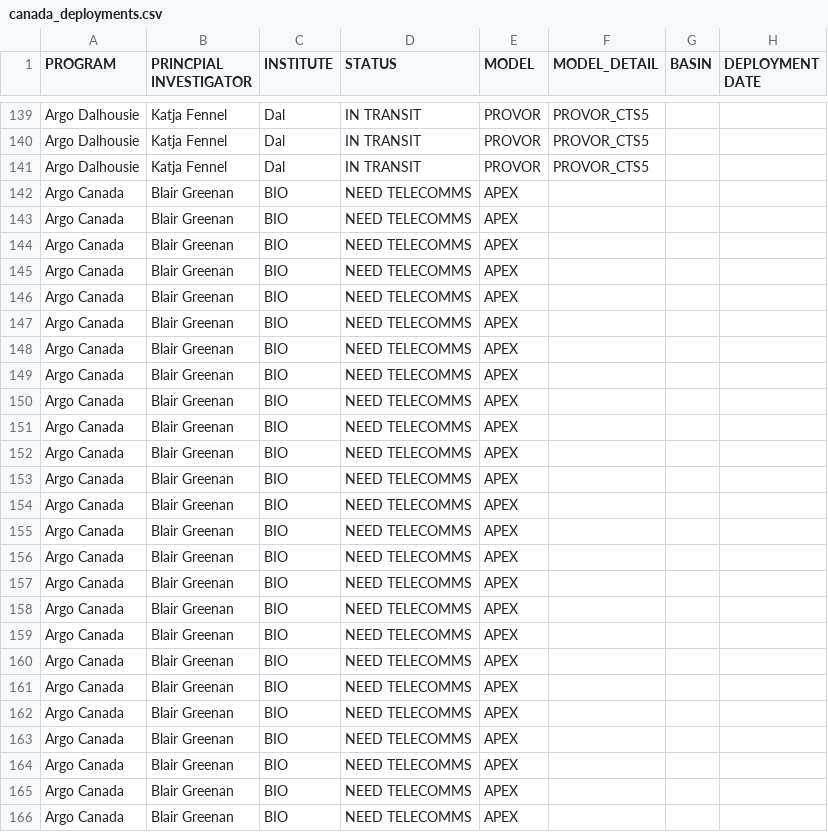
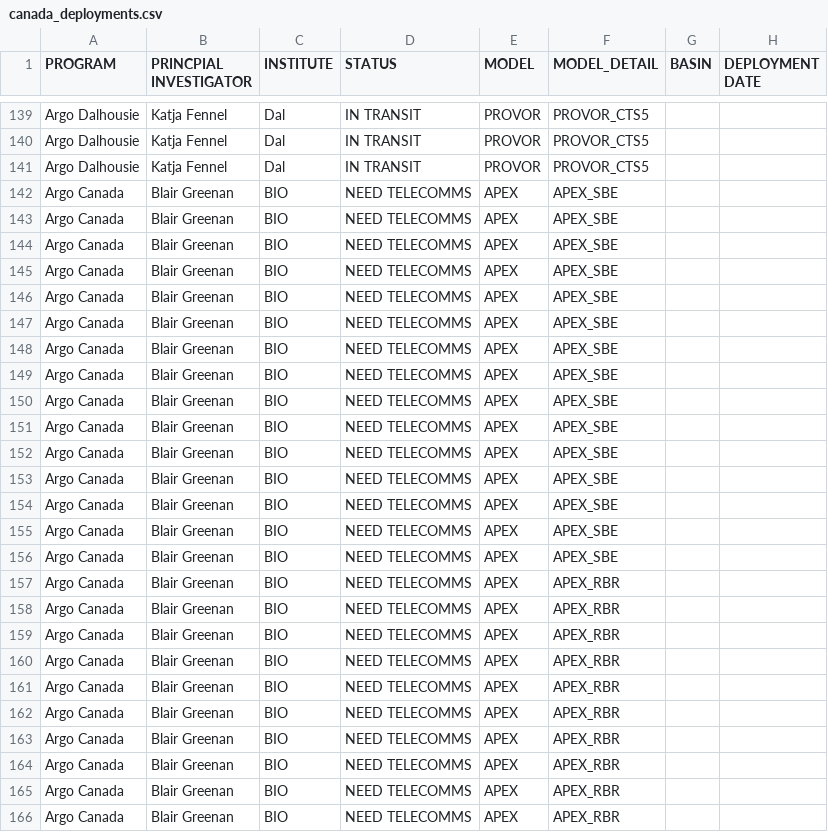
Before and after one commit to ArgoCanada/blog, a CSV file: deployment/canada_deployments.csv, drawn as a sheet; only a part is shown, gaps mark what is left out; the diff names each change by its address in the sheet, - before the commit and + after, or states it on an @@ line.

Commit message:
model detail for inventory count

```diff
--- a/deployment/canada_deployments.csv
+++ b/deployment/canada_deployments.csv
-F142:F156 (MODEL_DETAIL): (empty)
+F142:F156 (MODEL_DETAIL): APEX_SBE
-F157:F166 (MODEL_DETAIL): (empty)
+F157:F166 (MODEL_DETAIL): APEX_RBR
```
